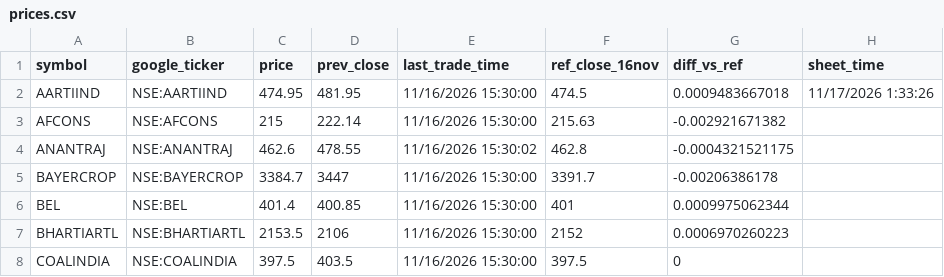
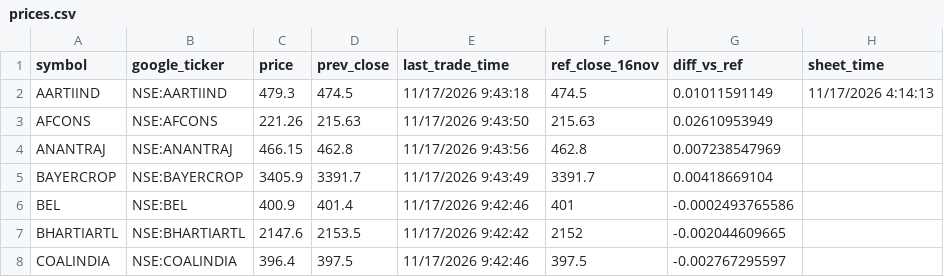
Before and after one commit to ravi-r-kishore/kp-prices, a CSV file: prices.csv, drawn as a sheet; only a part is shown; the diff covers the shown part only.

```diff
--- a/prices.csv
+++ b/prices.csv
@@ -1,8 +1,8 @@
 symbol,google_ticker,price,prev_close,last_trade_time,ref_close_16nov,diff_vs_ref,sheet_time
-AARTIIND,NSE:AARTIIND,474.95,481.95,11/16/2026 15:30:00,474.5,0.0009483667018,11/17/2026 1:33:26
-AFCONS,NSE:AFCONS,215,222.14,11/16/2026 15:30:00,215.63,-0.002921671382,
-ANANTRAJ,NSE:ANANTRAJ,462.6,478.55,11/16/2026 15:30:02,462.8,-0.0004321521175,
-BAYERCROP,NSE:BAYERCROP,3384.7,3447,11/16/2026 15:30:00,3391.7,-0.00206386178,
-BEL,NSE:BEL,401.4,400.85,11/16/2026 15:30:00,401,0.0009975062344,
-BHARTIARTL,NSE:BHARTIARTL,2153.5,2106,11/16/2026 15:30:00,2152,0.0006970260223,
-COALINDIA,NSE:COALINDIA,397.5,403.5,11/16/2026 15:30:00,397.5,0,
+AARTIIND,NSE:AARTIIND,479.3,474.5,11/17/2026 9:43:18,474.5,0.01011591149,11/17/2026 4:14:13
+AFCONS,NSE:AFCONS,221.26,215.63,11/17/2026 9:43:50,215.63,0.02610953949,
+ANANTRAJ,NSE:ANANTRAJ,466.15,462.8,11/17/2026 9:43:56,462.8,0.007238547969,
+BAYERCROP,NSE:BAYERCROP,3405.9,3391.7,11/17/2026 9:43:49,3391.7,0.00418669104,
+BEL,NSE:BEL,400.9,401.4,11/17/2026 9:42:46,401,-0.0002493765586,
+BHARTIARTL,NSE:BHARTIARTL,2147.6,2153.5,11/17/2026 9:42:42,2152,-0.002044609665,
+COALINDIA,NSE:COALINDIA,396.4,397.5,11/17/2026 9:42:46,397.5,-0.002767295597,
```
Also changed, not shown: 168 edited cells elsewhere in this file, 1 other file.
